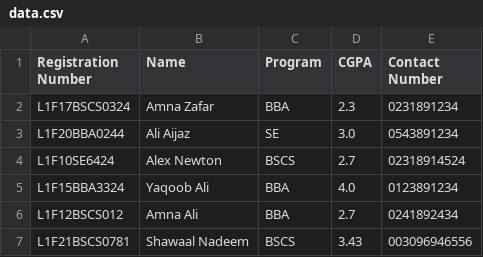
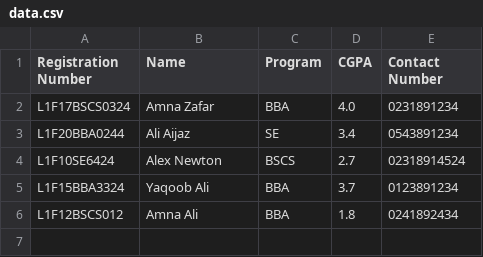
Before and after one commit to Shawaal-Nadeem/Data-Base-Labs, a CSV file: Lab 2/Task 3/Task 3/data.csv, drawn as a sheet.

Commit message:
Task 3 Complete

```diff
--- a/Lab 2/Task 3/Task 3/data.csv
+++ b/Lab 2/Task 3/Task 3/data.csv
@@ -1,7 +1,6 @@
 Registration Number , Name , Program , CGPA, Contact Number
-L1F17BSCS0324,Amna Zafar,BBA,2.3,0231891234
-L1F20BBA0244,Ali Aijaz,SE,3.0,0543891234
+L1F17BSCS0324,Amna Zafar,BBA,4.0,0231891234
+L1F20BBA0244,Ali Aijaz,SE,3.4,0543891234
 L1F10SE6424,Alex Newton,BSCS,2.7,02318914524
-L1F15BBA3324,Yaqoob Ali,BBA,4.0,0123891234
-L1F12BSCS012,Amna Ali,BBA,2.7,0241892434
-L1F21BSCS0781,Shawaal Nadeem,BSCS,3.43,003096946556
+L1F15BBA3324,Yaqoob Ali,BBA,3.7,0123891234
+L1F12BSCS012,Amna Ali,BBA,1.8,0241892434
```
Also changed, not shown: 1 other file.
